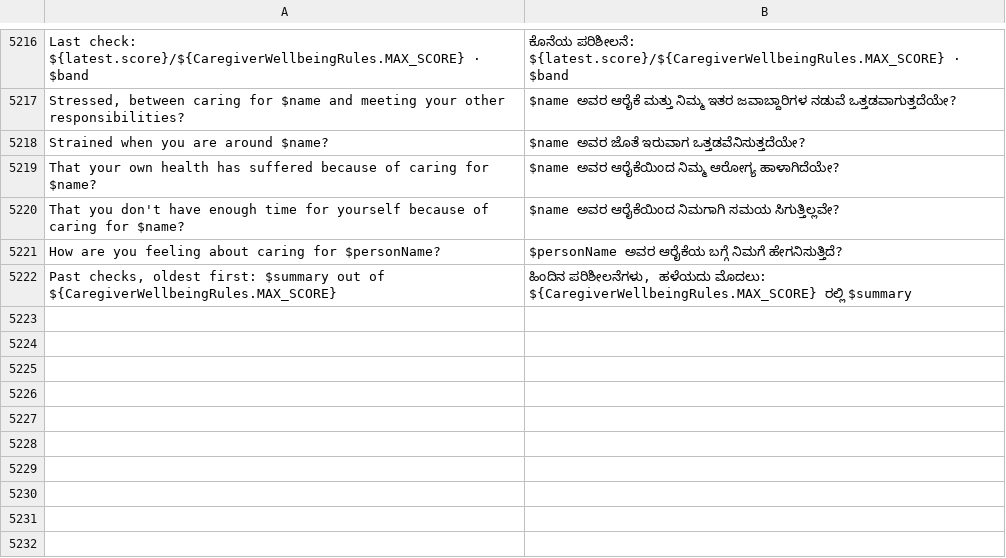
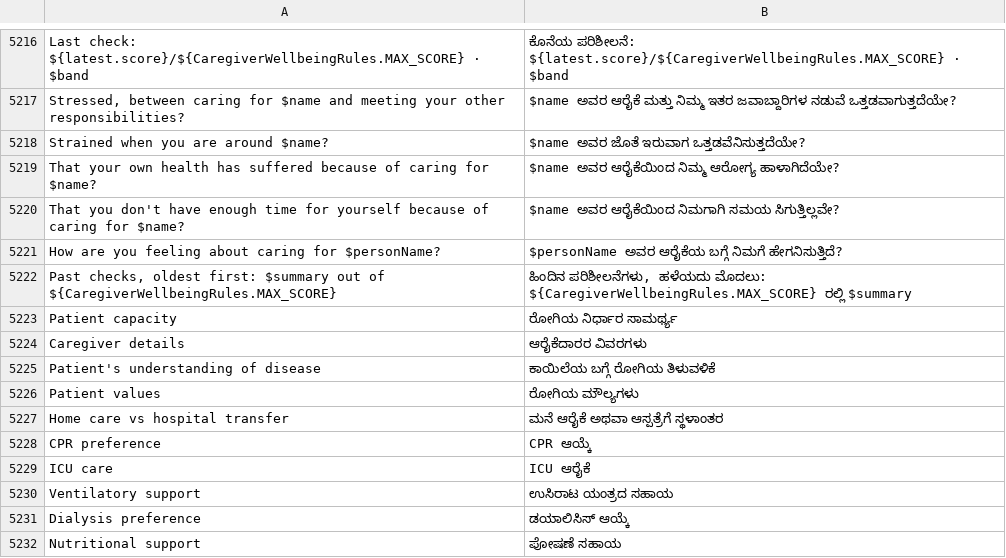
Before and after one commit to basithladdu/healthathon, a TSV file: android/app/src/main/resources/i18n/kn.tsv, drawn as a sheet; only a part is shown, gaps mark what is left out; the diff names each change by its address in the sheet, - before the commit and + after, or states it on an @@ line.

```diff
--- a/android/app/src/main/resources/i18n/kn.tsv
+++ b/android/app/src/main/resources/i18n/kn.tsv
+row 5223: Patient capacity | ರೋಗಿಯ ನಿರ್ಧಾರ ಸಾಮರ್ಥ್ಯ
+row 5224: Caregiver details | ಆರೈಕೆದಾರರ ವಿವರಗಳು
+row 5225: Patient's understanding of disease | ಕಾಯಿಲೆಯ ಬಗ್ಗೆ ರೋಗಿಯ ತಿಳುವಳಿಕೆ
+row 5226: Patient values | ರೋಗಿಯ ಮೌಲ್ಯಗಳು
+row 5227: Home care vs hospital transfer | ಮನೆ ಆರೈಕೆ ಅಥವಾ ಆಸ್ಪತ್ರೆಗೆ ಸ್ಥಳಾಂತರ
+row 5228: CPR preference | CPR ಆಯ್ಕೆ
+row 5229: ICU care | ICU ಆರೈಕೆ
+row 5230: Ventilatory support | ಉಸಿರಾಟ ಯಂತ್ರದ ಸಹಾಯ
+row 5231: Dialysis preference | ಡಯಾಲಿಸಿಸ್ ಆಯ್ಕೆ
+row 5232: Nutritional support | ಪೋಷಣೆ ಸಹಾಯ
```
Also changed, not shown: android/app/src/main/resources/i18n/te.tsv, android/app/src/main/resources/i18n/ur.tsv, 2 other files.
